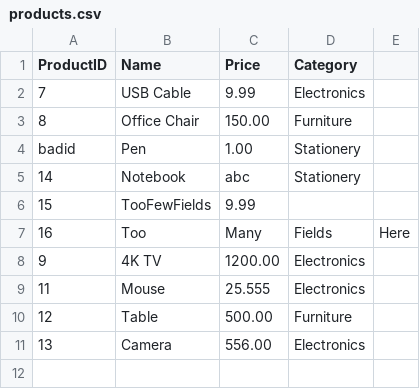
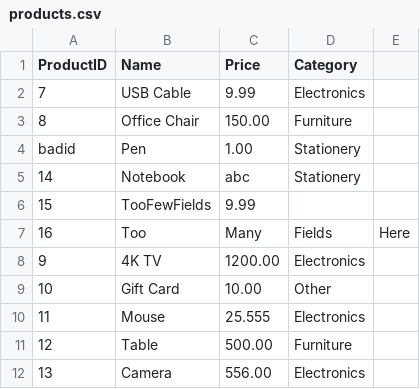
Before and after one commit to kingkd22/LSP_REPO_kingkd22, a CSV file: data/products.csv, drawn as a sheet.

Commit message:
update products.csv

```diff
--- a/data/products.csv
+++ b/data/products.csv
@@ -8,2 +8,3 @@ badid,Pen,1.00,Stationery
 9,4K TV,1200.00,Electronics
+10,Gift Card,10.00,Other
 11,Mouse,25.555,Electronics
```
